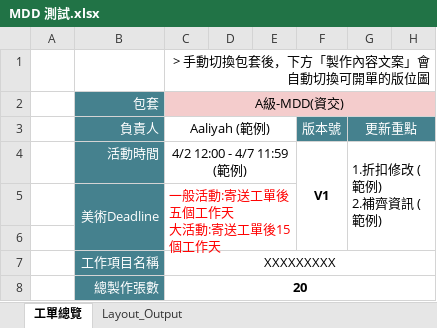
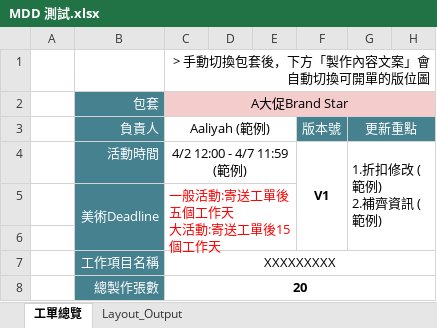
Before and after one commit to jimmywu-commits/BODA, an Excel workbook: 測試工單與圖片/MDD 測試.xlsx, sheet 工單總覽, drawn as a sheet; only a part is shown; values as stored, in another font and other column widths than the file's, no borders; charts and pictures not drawn; the diff names each change by its address in the sheet, - before the commit and + after, or states it on an @@ line.

```diff
--- a/測試工單與圖片/MDD 測試.xlsx (sheet 工單總覽)
+++ b/測試工單與圖片/MDD 測試.xlsx (sheet 工單總覽)
-C2 (> 手動切換包套後，下方「製作內容文案」會自動切換可開單的版位圖): A級-MDD(資交)
+C2 (> 手動切換包套後，下方「製作內容文案」會自動切換可開單的版位圖): A大促Brand Star
```
Also changed, not shown: sheet Layout_Output, charts or pictures, 20 other files.
